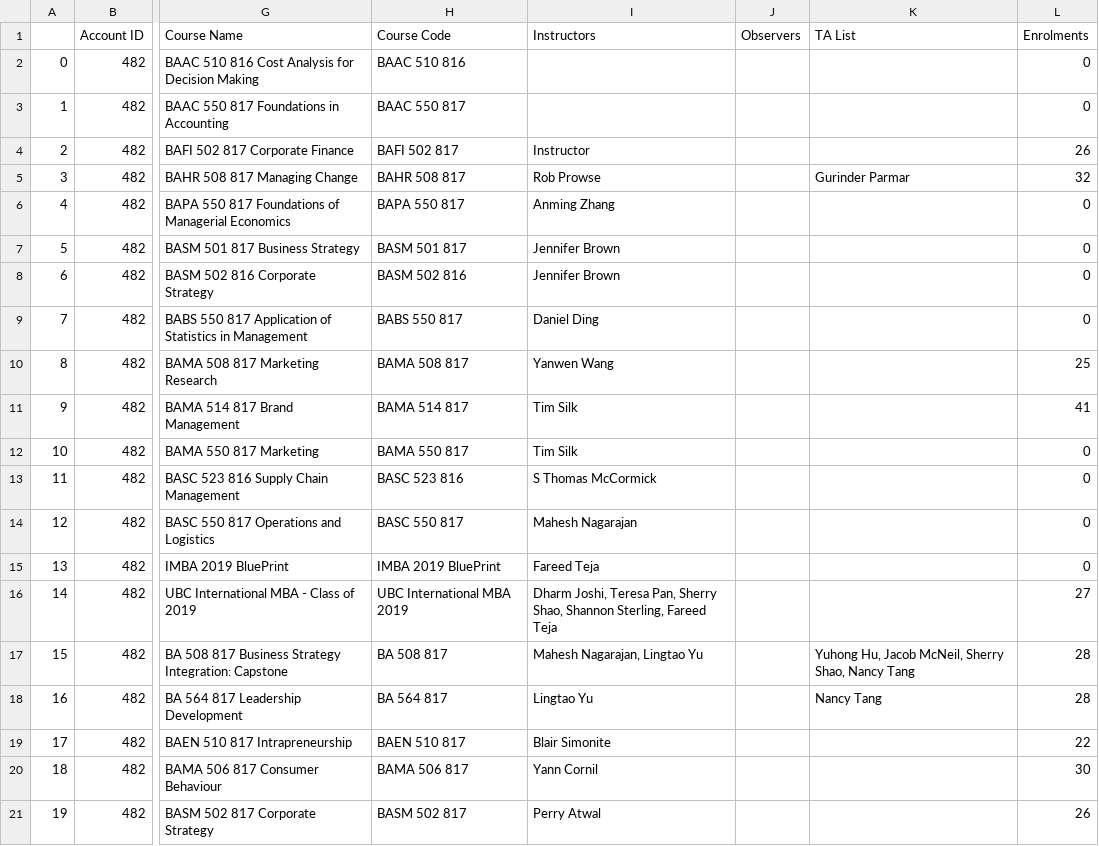
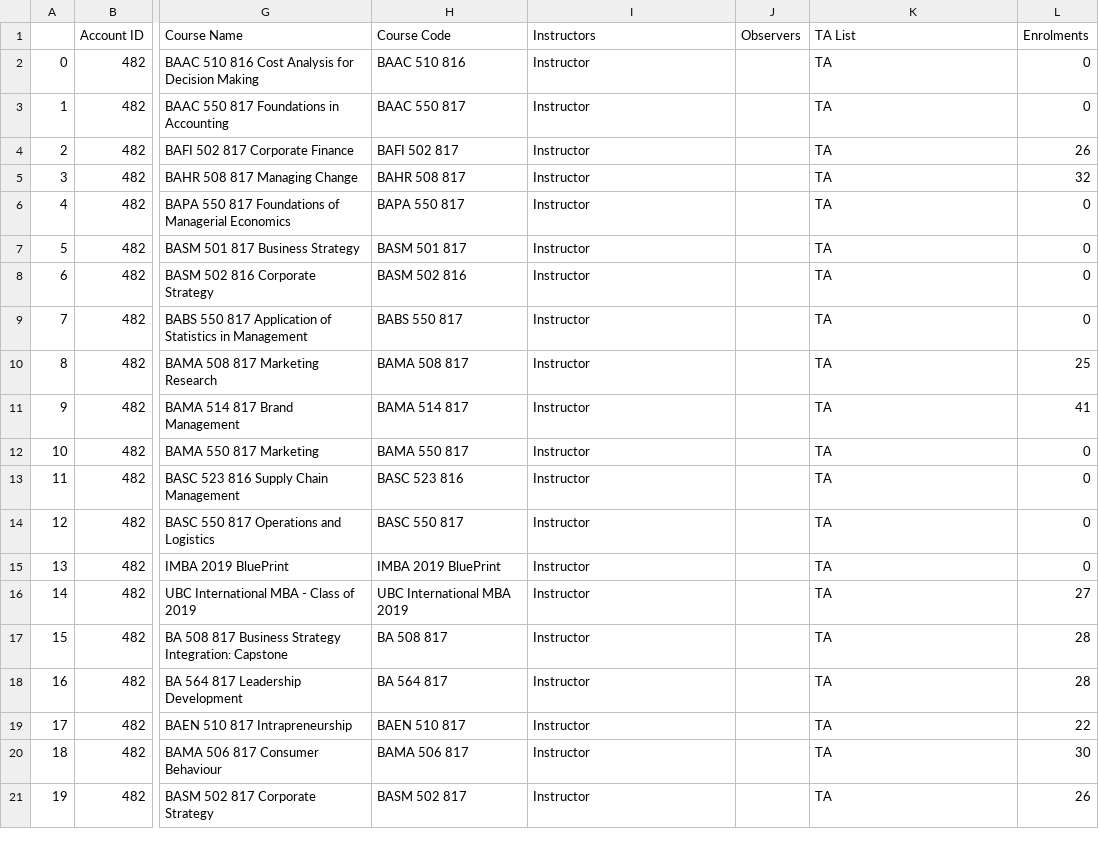
Before and after one commit to ubccapico/subaccount-course-info, a CSV file: output_example.csv, drawn as a sheet; only a part is shown, gaps mark what is left out; the diff names each change by its address in the sheet, - before the commit and + after, or states it on an @@ line.

Commit message:
Update

```diff
--- a/output_example.csv
+++ b/output_example.csv
-I2:I3 (Instructors): (empty)
+I2:I3 (Instructors): Instructor
-K2:K4 (TA List): (empty)
+K2:K4 (TA List): TA
-I5 (Instructors): Rob Prowse
+I5 (Instructors): Instructor
-K5 (TA List): Gurinder Parmar
+K5 (TA List): TA
-I6 (Instructors): Anming Zhang
+I6 (Instructors): Instructor
-K6:K16 (TA List): (empty)
+K6:K16 (TA List): TA
-I7:I8 (Instructors): Jennifer Brown
+I7:I8 (Instructors): Instructor
-I9 (Instructors): Daniel Ding
+I9 (Instructors): Instructor
-I10 (Instructors): Yanwen Wang
+I10 (Instructors): Instructor
-I11:I12 (Instructors): Tim Silk
+I11:I12 (Instructors): Instructor
-I13 (Instructors): S Thomas McCormick
+I13 (Instructors): Instructor
-I14 (Instructors): Mahesh Nagarajan
+I14 (Instructors): Instructor
-I15 (Instructors): Fareed Teja
+I15 (Instructors): Instructor
-I16 (Instructors): Dharm Joshi, Teresa Pan, Sherry Shao, Shannon Sterling, Fareed Teja
+I16 (Instructors): Instructor
-I17 (Instructors): Mahesh Nagarajan, Lingtao Yu
+I17 (Instructors): Instructor
-K17 (TA List): Yuhong Hu, Jacob McNeil, Sherry Shao, Nancy Tang
+K17 (TA List): TA
-I18 (Instructors): Lingtao Yu
+I18 (Instructors): Instructor
-K18 (TA List): Nancy Tang
+K18 (TA List): TA
-I19 (Instructors): Blair Simonite
+I19 (Instructors): Instructor
-K19:K21 (TA List): (empty)
+K19:K21 (TA List): TA
-I20 (Instructors): Yann Cornil
+I20 (Instructors): Instructor
-I21 (Instructors): Perry Atwal
+I21 (Instructors): Instructor
```
